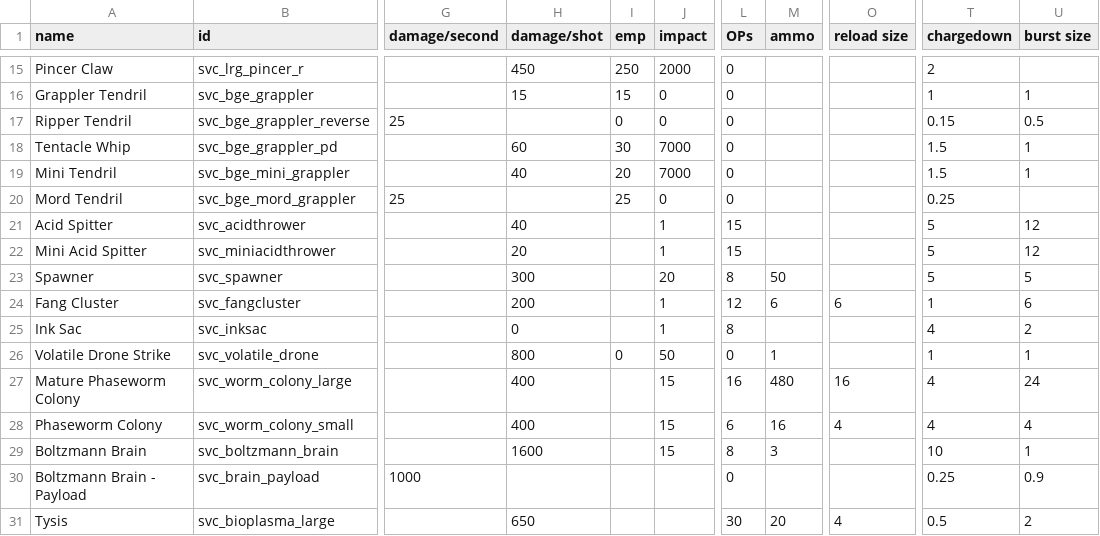
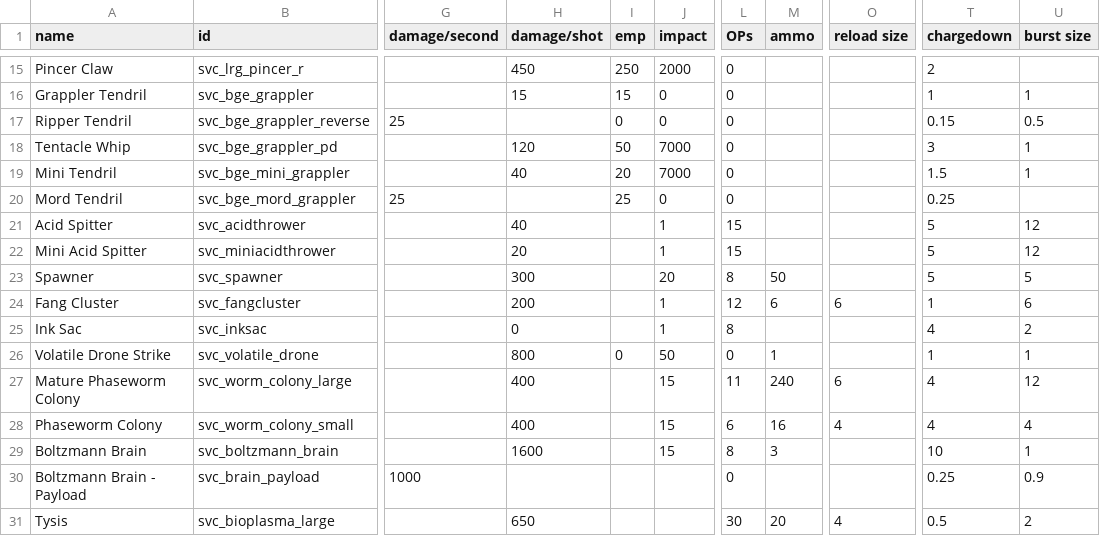
Before and after one commit to DesperatePeter/starsector-symbiotic-void-creatures, a CSV file: data/weapons/weapon_data.csv, drawn as a sheet; only a part is shown, gaps mark what is left out; the diff names each change by its address in the sheet, - before the commit and + after, or states it on an @@ line.

Commit message:
feat: Phaseworm Colony now medium sized
reduced number of missiles for performance reasons

```diff
--- a/data/weapons/weapon_data.csv
+++ b/data/weapons/weapon_data.csv
-H18 (damage/shot): 60
+H18 (damage/shot): 120
-I18 (emp): 30
+I18 (emp): 50
-T18 (chargedown): 1.5
+T18 (chargedown): 3
-L27 (OPs): 16
+L27 (OPs): 11
-M27 (ammo): 480
+M27 (ammo): 240
-O27 (reload size): 16
+O27 (reload size): 6
-U27 (burst size): 24
+U27 (burst size): 12
```
Also changed, not shown: 2 other files.
